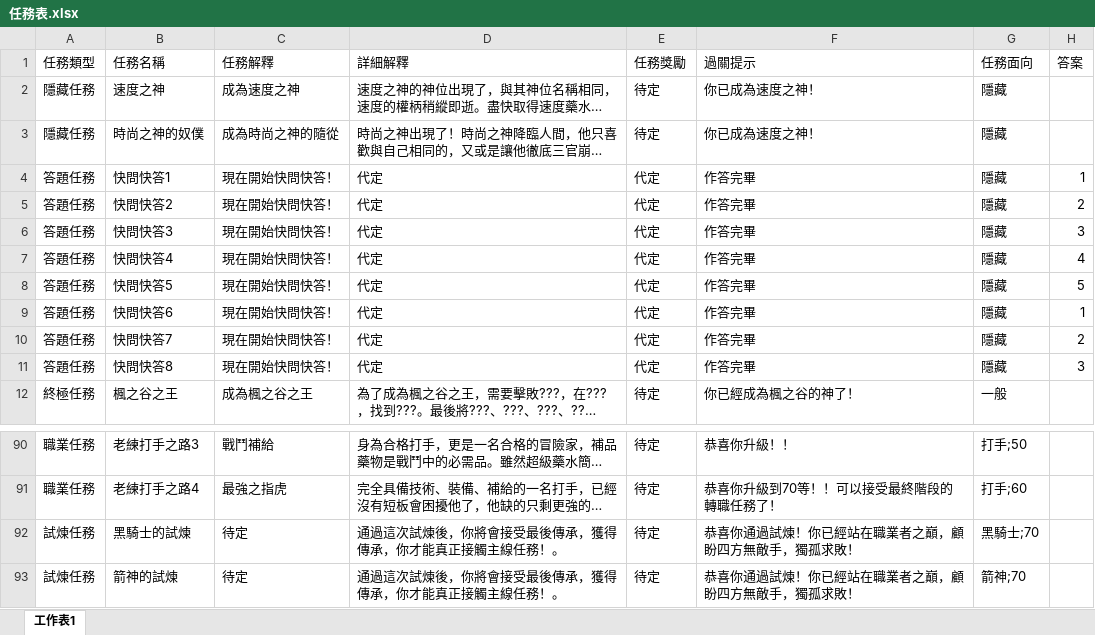
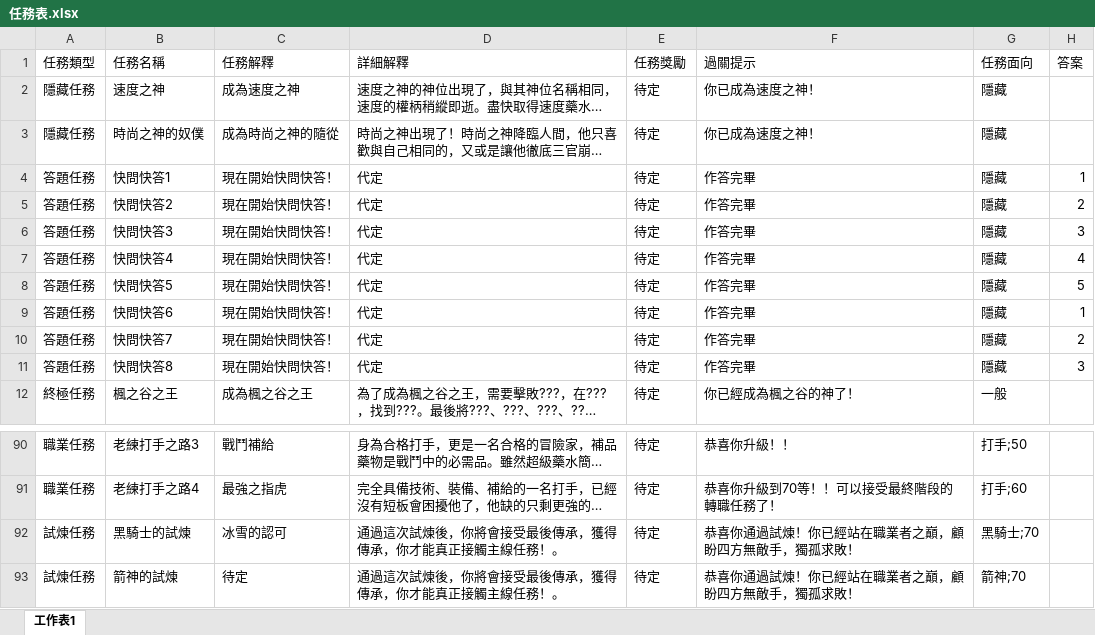
Before and after one commit to Kchoen/QuestSystem, an Excel workbook: 任務表.xlsx, sheet 工作表1, drawn as a sheet; only a part is shown, gaps mark what is left out; long unchanged cells end in …; values as stored, in another font and other column widths than the file's, no borders; the diff names each change by its address in the sheet, - before the commit and + after, or states it on an @@ line.

Commit message:
任務大更新

```diff
--- a/任務表.xlsx (sheet 工作表1)
+++ b/任務表.xlsx (sheet 工作表1)
-E4:E11 (任務獎勵): 代定
+E4:E11 (任務獎勵): 待定
-C92 (任務解釋): 待定
+C92 (任務解釋): 冰雪的認可
```
